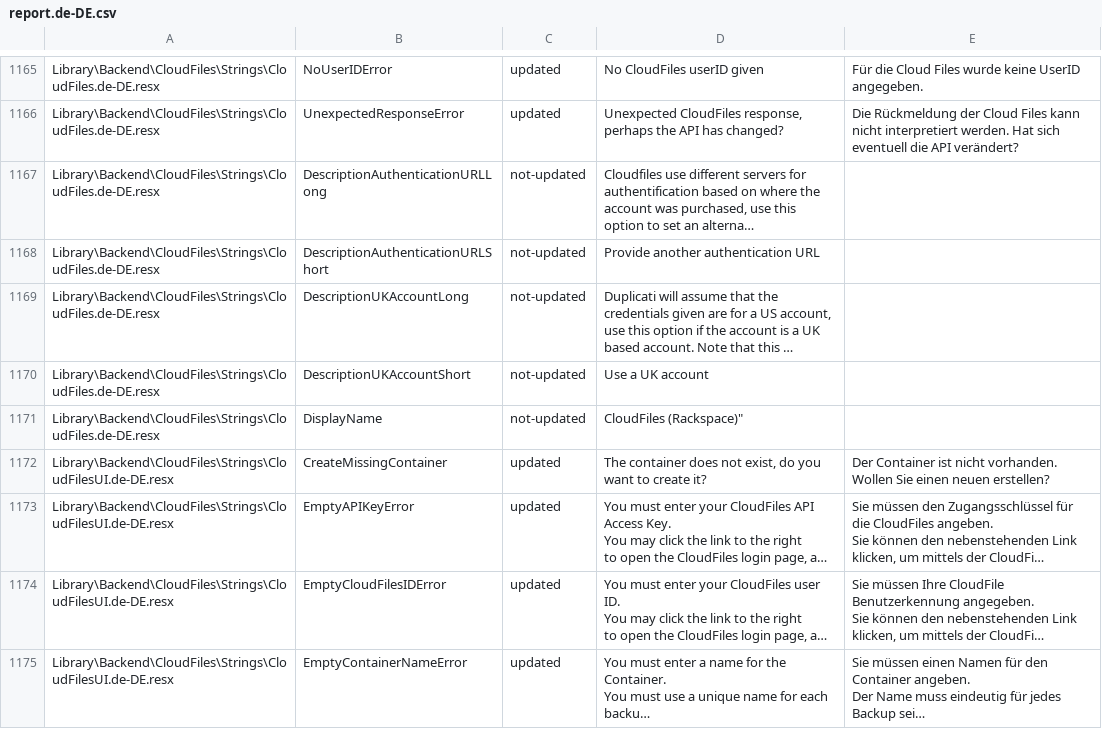
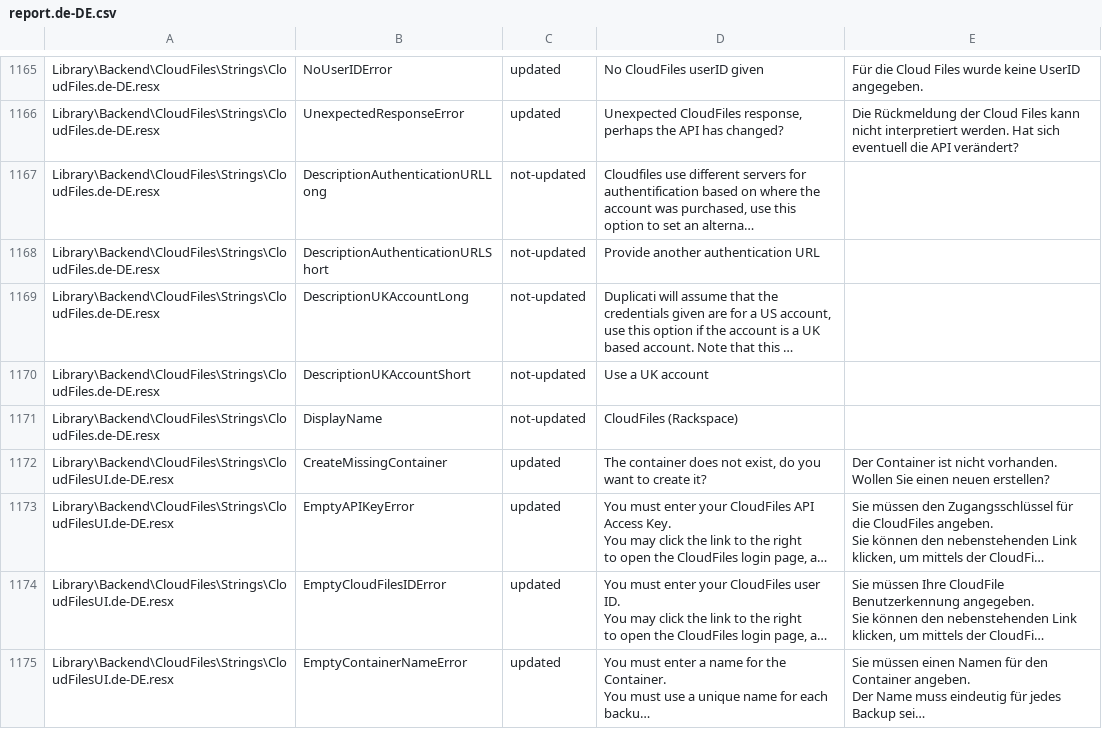
Before and after one commit to duplicati/duplicati, a CSV file: Duplicati/Localization/report.de-DE.csv, drawn as a sheet; only a part is shown, gaps mark what is left out; long unchanged cells end in …; the diff names each change by its address in the sheet, - before the commit and + after, or states it on an @@ line.

Commit message:
Fixed a typo
git-svn-id: https://duplicati.googlecode.com/svn/trunk@775 59da171f-624f-0410-aa54-27559c288bec

```diff
--- a/Duplicati/Localization/report.de-DE.csv
+++ b/Duplicati/Localization/report.de-DE.csv
-D1171: CloudFiles (Rackspace)"
+D1171: CloudFiles (Rackspace)
```
